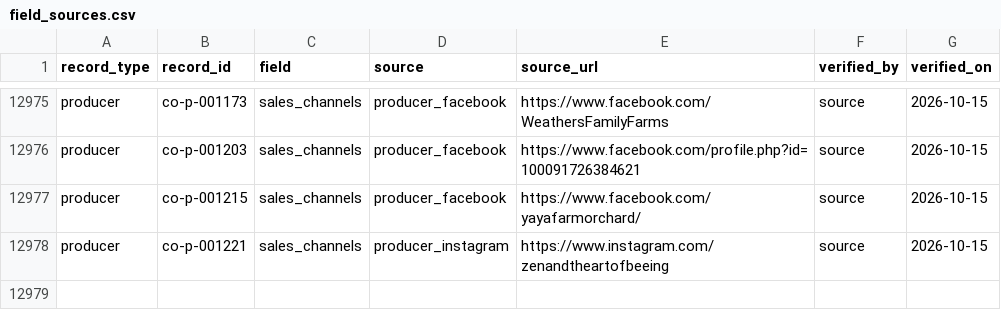
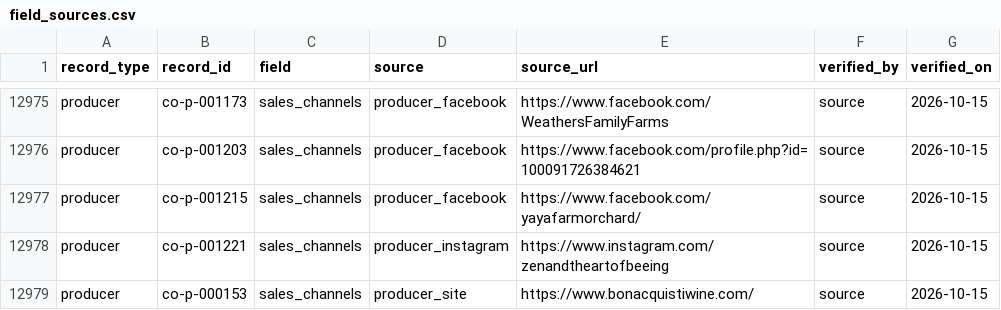
Before and after one commit to open-food-web/colorado-open-food-web, a CSV file: data/colorado/field_sources.csv, drawn as a sheet; only a part is shown, gaps mark what is left out.

```diff
--- a/data/colorado/field_sources.csv
+++ b/data/colorado/field_sources.csv
@@ -12978 +12978,2 @@ producer,co-p-001215,sales_channels,producer_facebook,https://www.facebook.com/y
 producer,co-p-001221,sales_channels,producer_instagram,https://www.instagram.com/zenandtheartofbeeing,source,2026-10-15
+producer,co-p-000153,sales_channels,producer_site,https://www.bonacquistiwine.com/,source,2026-10-15
```
Also changed, not shown: data/colorado/producers.csv.
